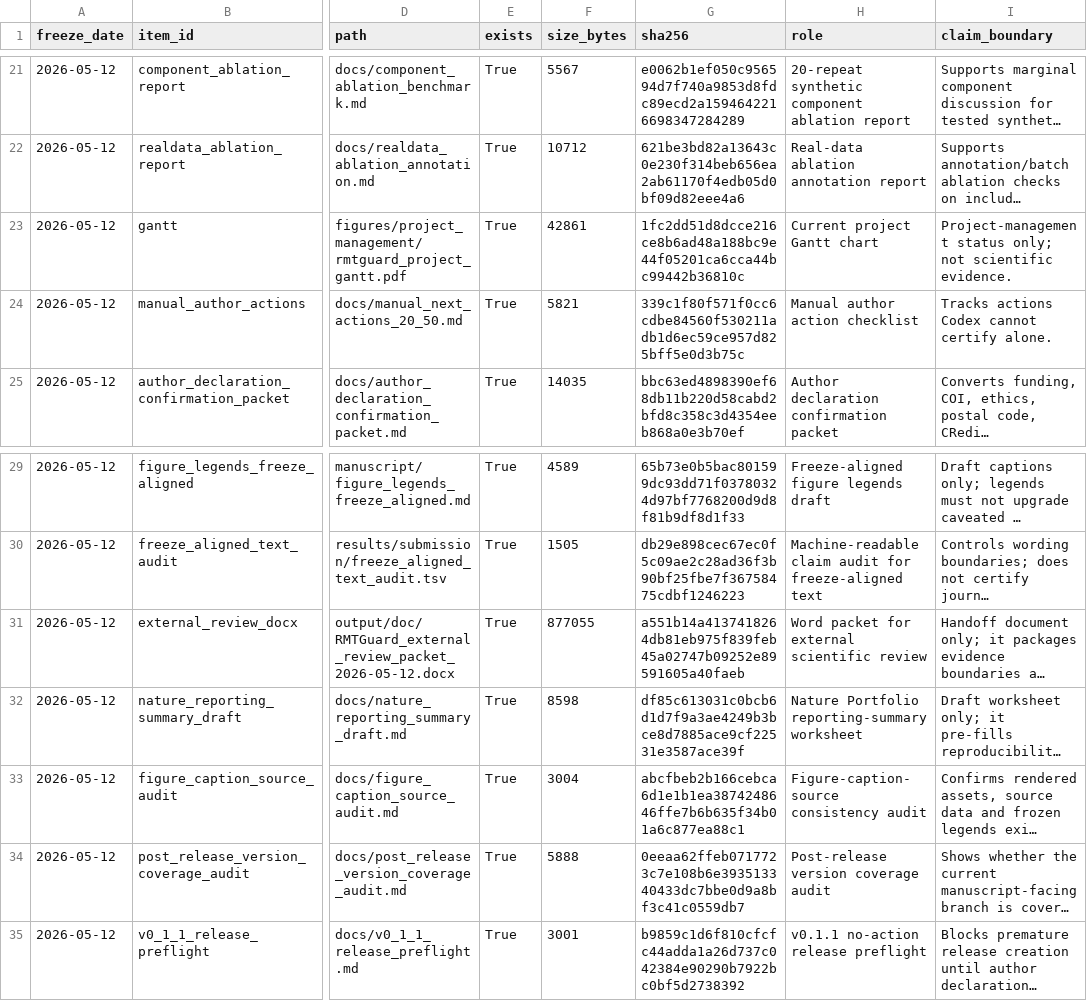
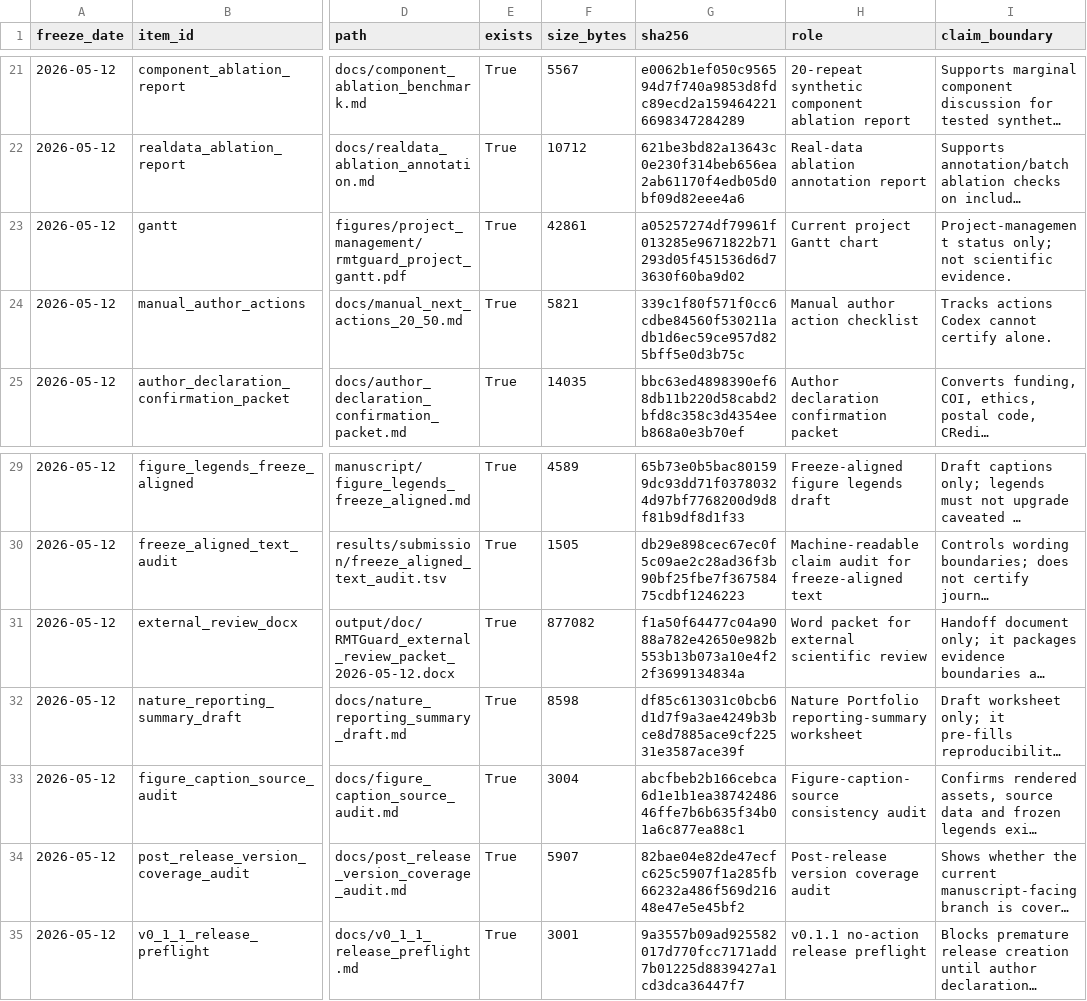
Before and after one commit to healthgreat/rmtguard, a TSV file: results/submission/current_evidence_freeze_manifest.tsv, drawn as a sheet; only a part is shown, gaps mark what is left out; long unchanged cells end in …; the diff names each change by its address in the sheet, - before the commit and + after, or states it on an @@ line.

```diff
--- a/results/submission/current_evidence_freeze_manifest.tsv
+++ b/results/submission/current_evidence_freeze_manifest.tsv
-G23 (sha256): 1fc2dd51d8dcce216ce8b6ad48a188bc9e44f05201ca6cca44bc99442b36810c
+G23 (sha256): a05257274df79961f013285e9671822b71293d05f451536d6d73630f60ba9d02
-F31 (size_bytes): 877055
+F31 (size_bytes): 877082
-G31 (sha256): a551b14a4137418264db81eb975f839feb45a02747b09252e89591605a40faeb
+G31 (sha256): f1a50f64477c04a9088a782e42650e982b553b13b073a10e4f22f3699134834a
-F34 (size_bytes): 5888
+F34 (size_bytes): 5907
-G34 (sha256): 0eeaa62ffeb0717723c7e108b6e393513340433dc7bbe0d9a8bf3c41c0559db7
+G34 (sha256): 82bae04e82de47ecfc625c5907f1a285fb66232a486f569d21648e47e5e45bf2
-G35 (sha256): b9859c1d6f810cfcfc44adda1a26d737c042384e90290b7922bc0bf5d2738392
+G35 (sha256): 9a3557b09ad925582017d770fcc7171add7b01225d8839427a1cd3dca36447f7
```
Also changed, not shown: results/submission/v0_1_1_release_preflight.tsv, 3 other files.
